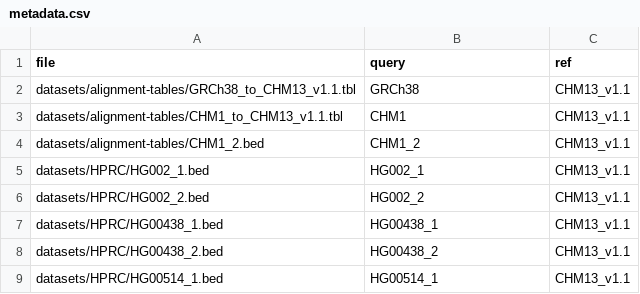
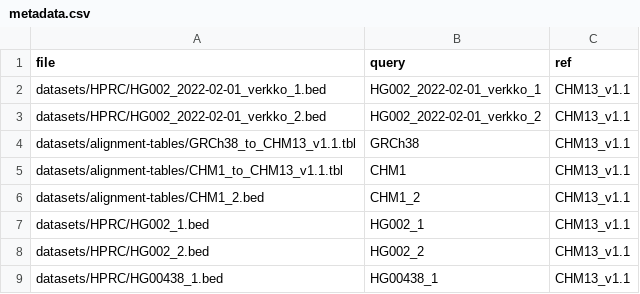
Before and after one commit to mrvollger/SafFire, a CSV file: datasets/metadata.csv, drawn as a sheet; only a part is shown; the shorter side is filled out with more unchanged rows; the diff names each change by its address in the sheet, - before the commit and + after, or states it on an @@ line.

Commit message:
Updated for verkko

```diff
--- a/datasets/metadata.csv
+++ b/datasets/metadata.csv
+row 2: datasets/HPRC/HG002_2022-02-01_verkko_1.bed | HG002_2022-02-01_verkko_1 | CHM13_v1.1
+row 3: datasets/HPRC/HG002_2022-02-01_verkko_2.bed | HG002_2022-02-01_verkko_2 | CHM13_v1.1
```
Also changed, not shown: 2 other files.
